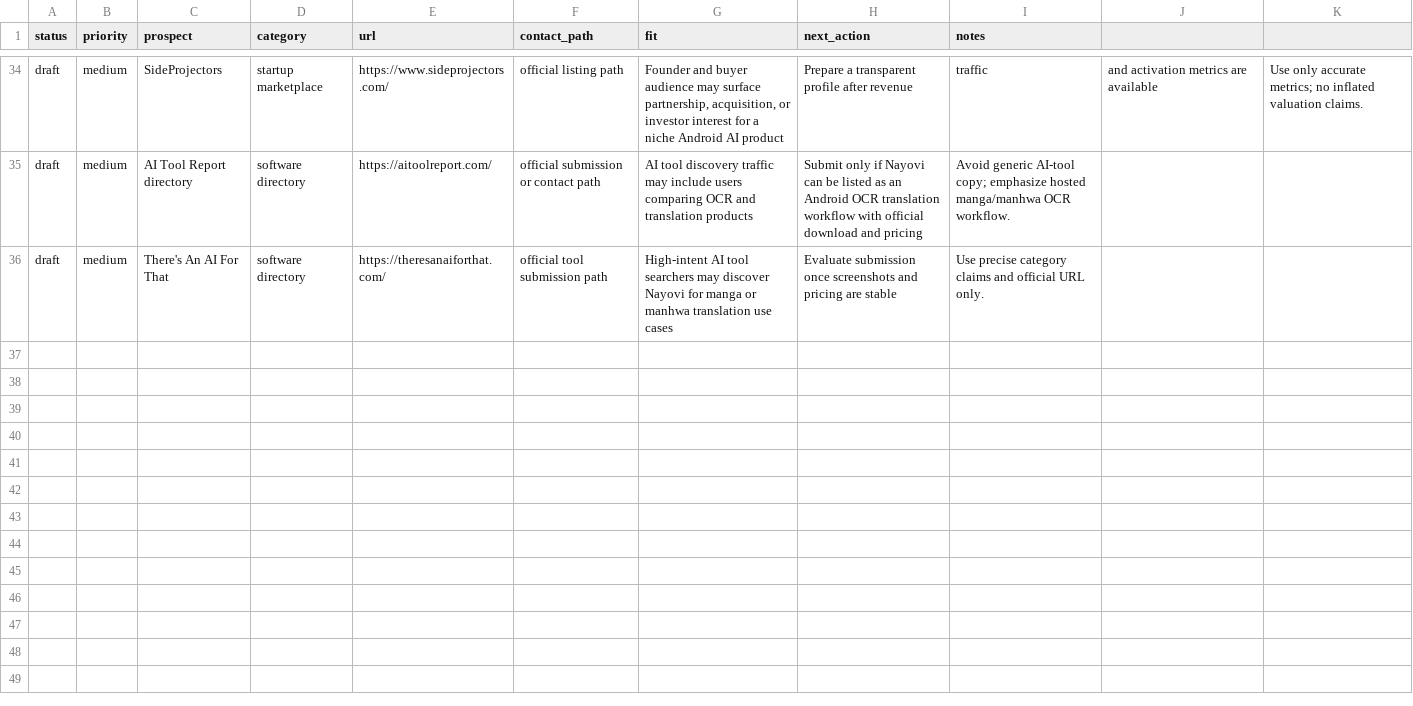
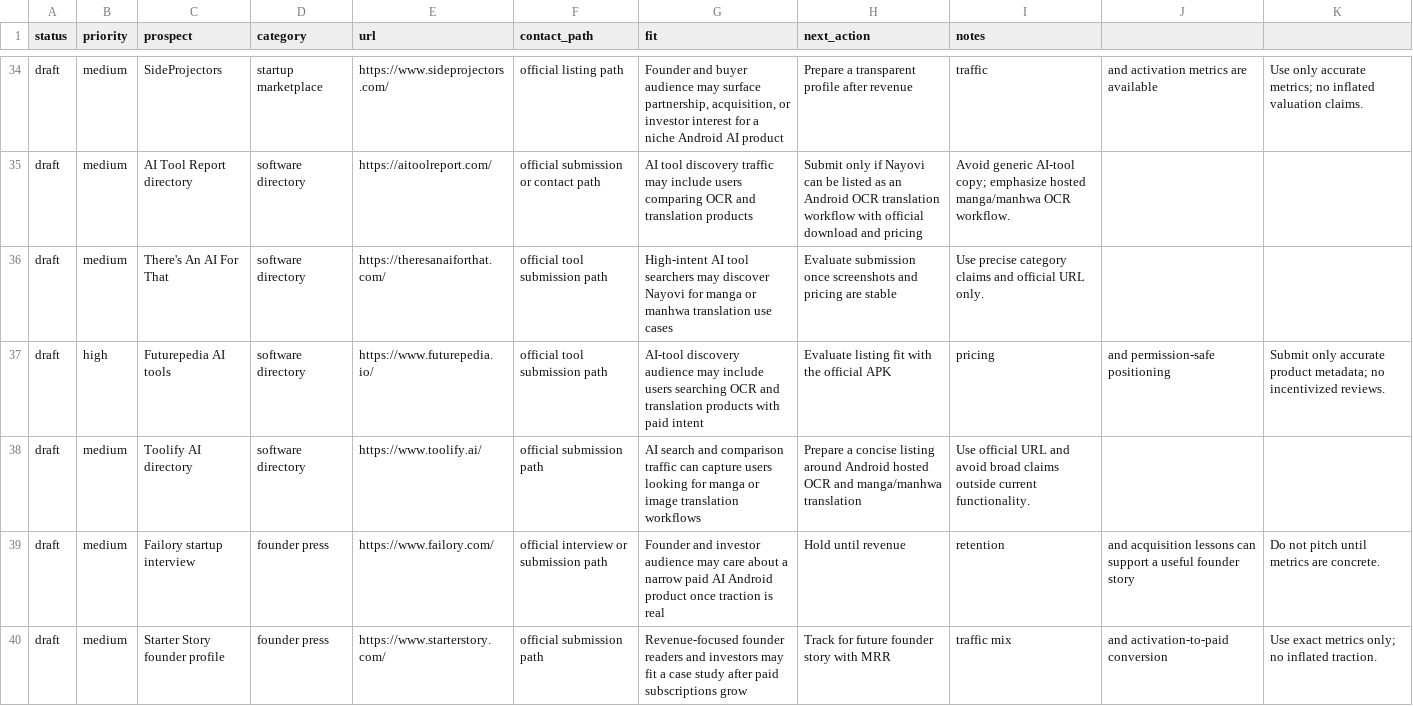
Before and after one commit to borjiomar38/tachi-back, a CSV file: docs/growth/backlink-prospects.csv, drawn as a sheet; only a part is shown, gaps mark what is left out.

Commit message:
Add brand domain growth signals

```diff
--- a/docs/growth/backlink-prospects.csv
+++ b/docs/growth/backlink-prospects.csv
@@ -36 +36,5 @@ draft,medium,AI Tool Report directory,software directory,https://aitoolreport.co
 draft,medium,There's An AI For That,software directory,https://theresanaiforthat.com/,official tool submission path,"High-intent AI tool searchers may discover Nayovi for manga or manhwa translation use cases",Evaluate submission once screenshots and pricing are stable,"Use precise category claims and official URL only."
+draft,high,Futurepedia AI tools,software directory,https://www.futurepedia.io/,official tool submission path,"AI-tool discovery audience may include users searching OCR and translation products with paid intent",Evaluate listing fit with the official APK, pricing, and permission-safe positioning,"Submit only accurate product metadata; no incentivized reviews."
+draft,medium,Toolify AI directory,software directory,https://www.toolify.ai/,official submission path,"AI search and comparison traffic can capture users looking for manga or image translation workflows",Prepare a concise listing around Android hosted OCR and manga/manhwa translation,"Use official URL and avoid broad claims outside current functionality."
+draft,medium,Failory startup interview,founder press,https://www.failory.com/,official interview or submission path,"Founder and investor audience may care about a narrow paid AI Android product once traction is real",Hold until revenue, retention, and acquisition lessons can support a useful founder story,"Do not pitch until metrics are concrete."
+draft,medium,Starter Story founder profile,founder press,https://www.starterstory.com/,official submission path,"Revenue-focused founder readers and investors may fit a case study after paid subscriptions grow",Track for future founder story with MRR, traffic mix, and activation-to-paid conversion,"Use exact metrics only; no inflated traction."
```
Also changed, not shown: 5 other files.
